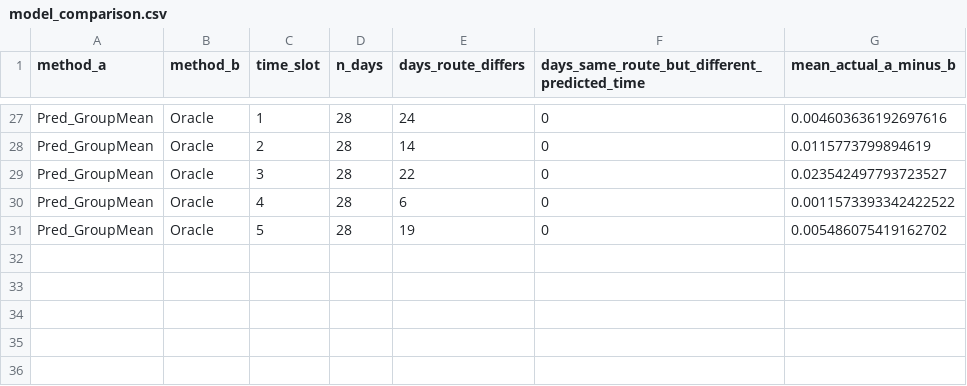
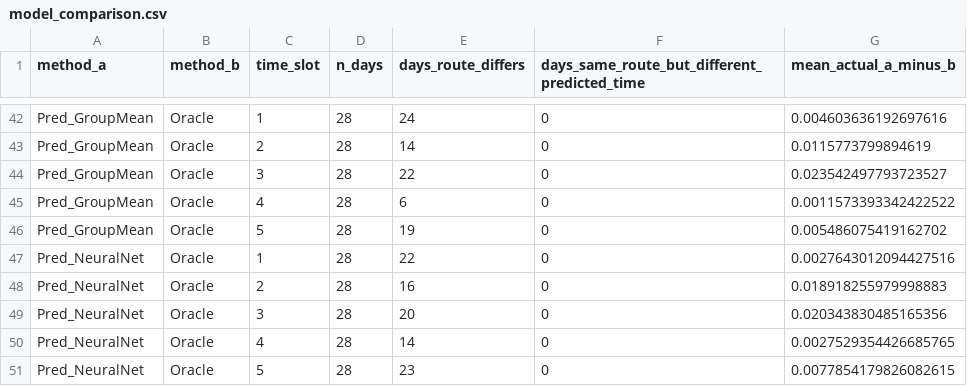
Before and after one commit to myloc141/ShortestPath, a CSV file: artifacts/pemsbay/routing/model_comparison.csv, drawn as a sheet; only a part is shown, gaps mark what is left out; the diff covers the shown part only.

```diff
--- a/artifacts/pemsbay/routing/model_comparison.csv
+++ b/artifacts/pemsbay/routing/model_comparison.csv
@@ -31 +46,6 @@ Pred_GroupMean,Oracle,4,28,6,0,0.0011573393342422522
 Pred_GroupMean,Oracle,5,28,19,0,0.005486075419162702
+Pred_NeuralNet,Oracle,1,28,22,0,0.0027643012094427516
+Pred_NeuralNet,Oracle,2,28,16,0,0.018918255979998883
+Pred_NeuralNet,Oracle,3,28,20,0,0.020343830485165356
+Pred_NeuralNet,Oracle,4,28,14,0,0.0027529354426685765
+Pred_NeuralNet,Oracle,5,28,23,0,0.0077854179826082615
```
Also changed, not shown: 15 added rows elsewhere in this file, artifacts/pemsbay/routing/route_by_slot.csv, artifacts/pemsbay/routing/summary_by_slot_method.csv, 22 other files.
